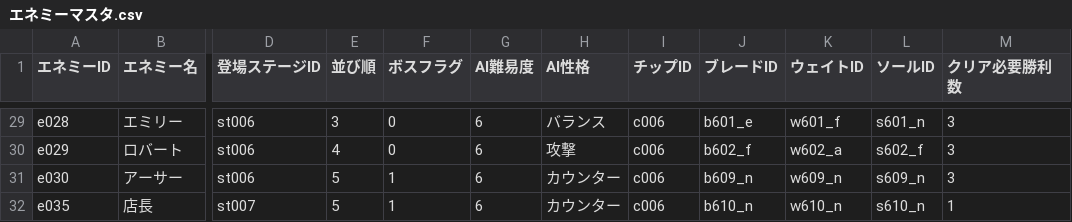
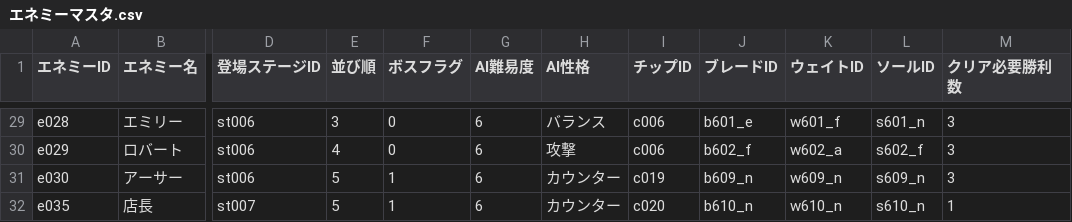
Before and after one commit to k9w-code/Spinning-Crush, a CSV file: public/sheets/エネミーマスタ.csv, drawn as a sheet; only a part is shown, gaps mark what is left out; the diff names each change by its address in the sheet, - before the commit and + after, or states it on an @@ line.

```diff
--- a/public/sheets/エネミーマスタ.csv
+++ b/public/sheets/エネミーマスタ.csv
-I31 (チップID): c006
+I31 (チップID): c019
-I32 (チップID): c006
+I32 (チップID): c020
```
Also changed, not shown: public/sheets/チップマスタ.csv, public/sheets/奥義マスタ.csv.
